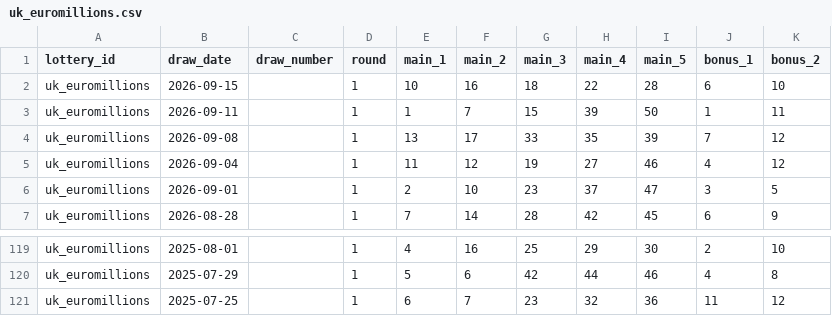
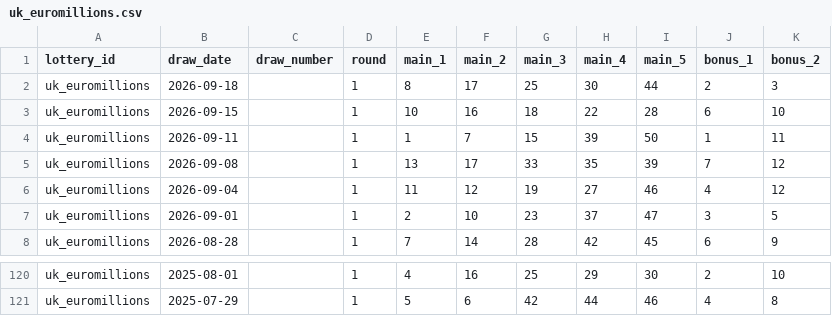
Before and after one commit to tonybjzhao/lottrun_flutter, a CSV file: docs/uk_euromillions.csv, drawn as a sheet; only a part is shown, gaps mark what is left out.

```diff
--- a/docs/uk_euromillions.csv
+++ b/docs/uk_euromillions.csv
@@ -1,2 +1,3 @@
 lottery_id,draw_date,draw_number,round,main_1,main_2,main_3,main_4,main_5,bonus_1,bonus_2
+uk_euromillions,2026-09-18,,1,8,17,25,30,44,2,3
 uk_euromillions,2026-09-15,,1,10,16,18,22,28,6,10
@@ -120,2 +121 @@ uk_euromillions,2025-08-01,,1,4,16,25,29,30,2,10
 uk_euromillions,2025-07-29,,1,5,6,42,44,46,4,8
-uk_euromillions,2025-07-25,,1,6,7,23,32,36,11,12
```
Also changed, not shown: docs/de_eurojackpot.csv, docs/fr_euromillions.csv, 9 other files.
